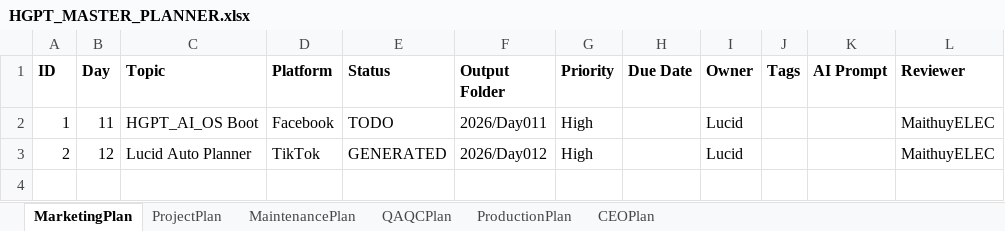
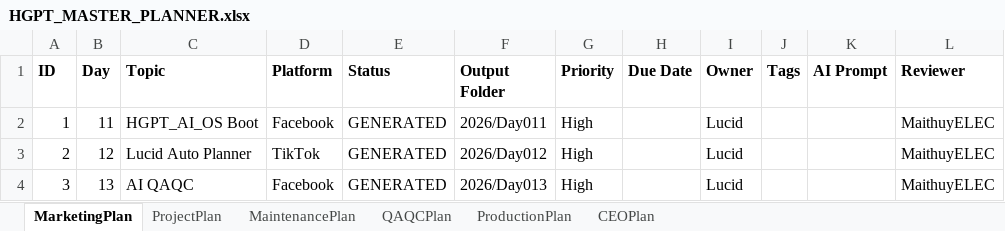
Before and after one commit to MaithuyELEC/HGPT_AI_OS_CLEAN, an Excel workbook: planner/HGPT_MASTER_PLANNER.xlsx, sheet MarketingPlan, drawn as a sheet; values as stored, in another font and other column widths than the file's, no borders; the diff names each change by its address in the sheet, - before the commit and + after, or states it on an @@ line.

Commit message:
feat(lucid-auto): production workflow v1

```diff
--- a/planner/HGPT_MASTER_PLANNER.xlsx (sheet MarketingPlan)
+++ b/planner/HGPT_MASTER_PLANNER.xlsx (sheet MarketingPlan)
-E2 (Status): TODO
+E2 (Status): GENERATED
+row 4: 3 | 13 | AI QAQC | Facebook | GENERATED | 2026/Day013 | High |  | Lucid |  |  | MaithuyELEC
```
Also changed, not shown: 3 other files.
